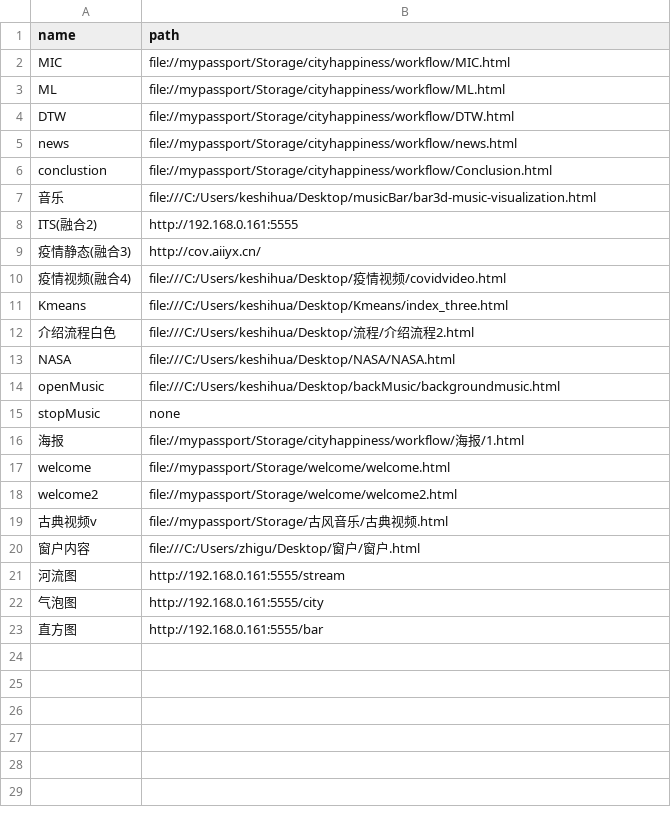
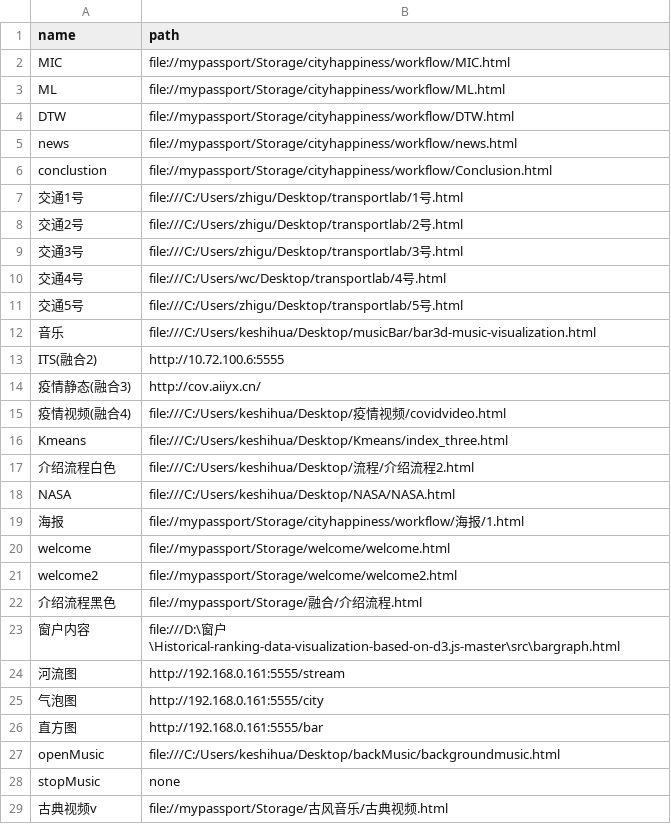
Before and after one commit to HOOLoLo/ITS, a CSV file: deckgl/public/content.csv, drawn as a sheet.

Commit message:
change content.csv

```diff
--- a/deckgl/public/content.csv
+++ b/deckgl/public/content.csv
@@ -6,4 +6,9 @@ news,file://mypassport/Storage/cityhappiness/workflow/news.html
 conclustion,file://mypassport/Storage/cityhappiness/workflow/Conclusion.html
+交通1号,file:///C:/Users/zhigu/Desktop/transportlab/1号.html
+交通2号,file:///C:/Users/zhigu/Desktop/transportlab/2号.html
+交通3号,file:///C:/Users/zhigu/Desktop/transportlab/3号.html
+交通4号,file:///C:/Users/wc/Desktop/transportlab/4号.html
+交通5号,file:///C:/Users/zhigu/Desktop/transportlab/5号.html
 音乐,file:///C:/Users/keshihua/Desktop/musicBar/bar3d-music-visualization.html
-ITS(融合2),http://192.168.0.161:5555
+ITS(融合2),http://10.72.100.6:5555
 疫情静态(融合3),http://cov.aiiyx.cn/
@@ -13,4 +18,2 @@ Kmeans,file:///C:/Users/keshihua/Desktop/Kmeans/index_three.html
 NASA,file:///C:/Users/keshihua/Desktop/NASA/NASA.html
-openMusic,file:///C:/Users/keshihua/Desktop/backMusic/backgroundmusic.html
-stopMusic,none
 海报,file://mypassport/Storage/cityhappiness/workflow/海报/1.html
@@ -18,4 +21,4 @@ welcome,file://mypassport/Storage/welcome/welcome.html
 welcome2,file://mypassport/Storage/welcome/welcome2.html
-古典视频v,file://mypassport/Storage/古风音乐/古典视频.html
-窗户内容,file:///C:/Users/zhigu/Desktop/窗户/窗户.html
+介绍流程黑色,file://mypassport/Storage/融合/介绍流程.html
+窗户内容,file:///D:\窗户\Historical-ranking-data-visualization-based-on-d3.js-master\src\bargraph.html
 河流图,http://192.168.0.161:5555/stream
@@ -23 +26,4 @@ welcome2,file://mypassport/Storage/welcome/welcome2.html
 直方图,http://192.168.0.161:5555/bar
+openMusic,file:///C:/Users/keshihua/Desktop/backMusic/backgroundmusic.html
+stopMusic,none
+古典视频v, file://mypassport/Storage/古风音乐/古典视频.html
```
Also changed, not shown: 2 other files.
